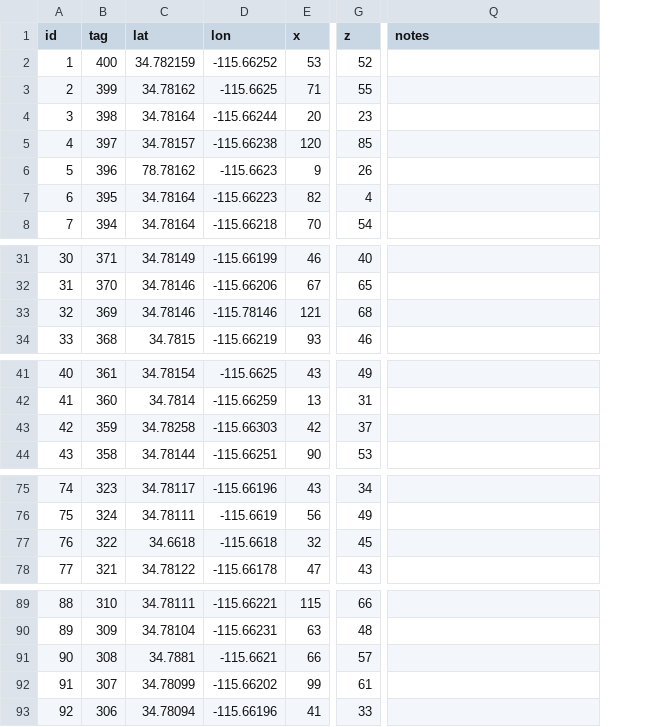
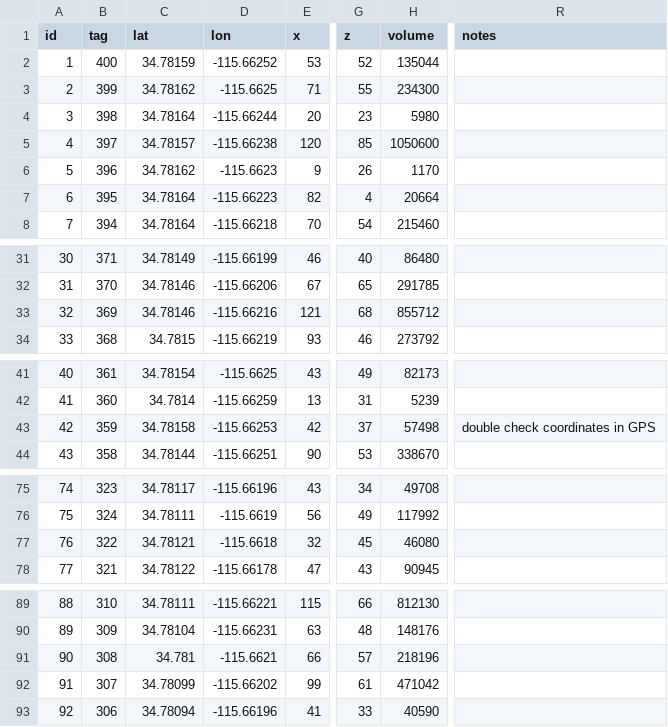
Before and after one commit to maloryowen/Flower_CactusBirdInteraction, a CSV file: data/paired_flower_fruit/paired_flower_fruit.csv, drawn as a sheet; only a part is shown, gaps mark what is left out; addresses are those after the commit; the diff covers the shown part only; the diff names each change by its address in the sheet, - before the commit and + after, or states it on an @@ line.

```diff
--- a/data/paired_flower_fruit/paired_flower_fruit.csv
+++ b/data/paired_flower_fruit/paired_flower_fruit.csv
+column H (volume), rows 2-8: 135044 | 234300 | 5980 | 1050600 | 1170 | 20664 | 215460; rows 31-34: 86480 | 291785 | 855712 | 273792; rows 41-44: 82173 | 5239 | 57498 | 338670; rows 75-78: 49708 | 117992 | 46080 | 90945; rows 89-93: 812130 | 148176 | 218196 | 471042 | 40590
-C2 (lat): 34.782159
+C2 (lat): 34.78159
-C6 (lat): 78.78162
+C6 (lat): 34.78162
-D33 (lon): -115.78146
+D33 (lon): -115.66216
-C43 (lat): 34.78258
+C43 (lat): 34.78158
-D43 (lon): -115.66303
+D43 (lon): -115.66253
-R43 (notes): (empty)
+R43 (notes): double check coordinates in GPS
-C77 (lat): 34.6618
+C77 (lat): 34.78121
-C91 (lat): 34.7881
+C91 (lat): 34.781
```
Also changed, not shown: 1 edited cell elsewhere in this file, data/mimic_flower_models/cam_trap_specs.csv, data/mimic_flower_models/pendant_specs.csv.
